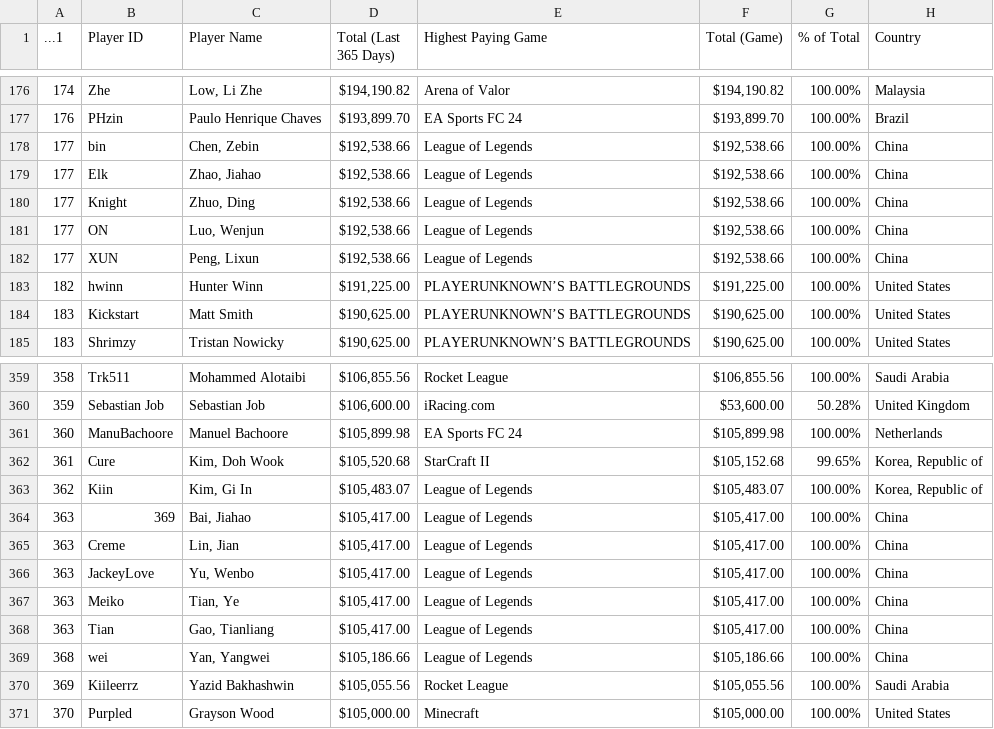
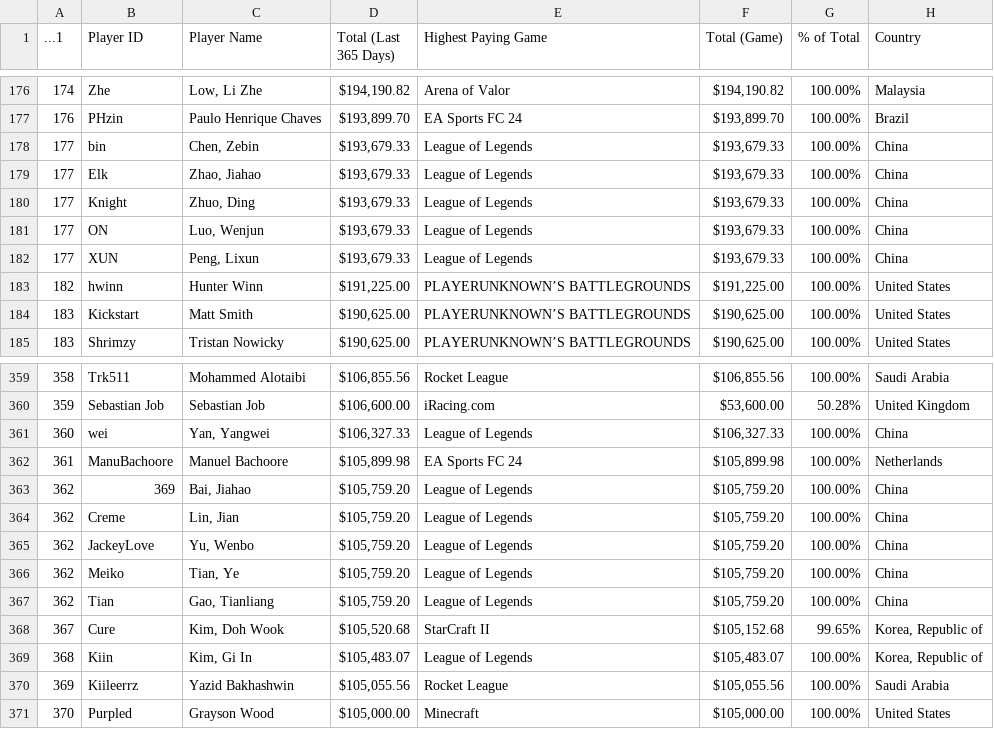
Before and after one commit to KanyeXuSelf/p8105_FinalProject.github.io, a CSV file: data/top500_365.csv, drawn as a sheet; only a part is shown, gaps mark what is left out.

```diff
--- a/data/top500_365.csv
+++ b/data/top500_365.csv
@@ -177,7 +177,7 @@
 176,"PHzin","Paulo Henrique Chaves","$193,899.70","EA Sports FC 24","$193,899.70","100.00%","Brazil"
-177,"bin","Chen, Zebin","$192,538.66","League of Legends","$192,538.66","100.00%","China"
-177,"Elk","Zhao, Jiahao","$192,538.66","League of Legends","$192,538.66","100.00%","China"
-177,"Knight","Zhuo, Ding","$192,538.66","League of Legends","$192,538.66","100.00%","China"
-177,"ON","Luo, Wenjun","$192,538.66","League of Legends","$192,538.66","100.00%","China"
-177,"XUN","Peng, Lixun","$192,538.66","League of Legends","$192,538.66","100.00%","China"
+177,"bin","Chen, Zebin","$193,679.33","League of Legends","$193,679.33","100.00%","China"
+177,"Elk","Zhao, Jiahao","$193,679.33","League of Legends","$193,679.33","100.00%","China"
+177,"Knight","Zhuo, Ding","$193,679.33","League of Legends","$193,679.33","100.00%","China"
+177,"ON","Luo, Wenjun","$193,679.33","League of Legends","$193,679.33","100.00%","China"
+177,"XUN","Peng, Lixun","$193,679.33","League of Legends","$193,679.33","100.00%","China"
 182,"hwinn","Hunter Winn","$191,225.00","PLAYERUNKNOWN’S BATTLEGROUNDS","$191,225.00","100.00%","United States"
@@ -360,11 +360,11 @@
 359,"Sebastian Job","Sebastian Job","$106,600.00","iRacing.com","$53,600.00","50.28%","United Kingdom"
-360,"ManuBachoore","Manuel Bachoore","$105,899.98","EA Sports FC 24","$105,899.98","100.00%","Netherlands"
-361,"Cure","Kim, Doh Wook","$105,520.68","StarCraft II","$105,152.68","99.65%","Korea, Republic of"
-362,"Kiin","Kim, Gi In","$105,483.07","League of Legends","$105,483.07","100.00%","Korea, Republic of"
-363,"369","Bai, Jiahao","$105,417.00","League of Legends","$105,417.00","100.00%","China"
-363,"Creme","Lin, Jian","$105,417.00","League of Legends","$105,417.00","100.00%","China"
-363,"JackeyLove","Yu, Wenbo","$105,417.00","League of Legends","$105,417.00","100.00%","China"
-363,"Meiko","Tian, Ye","$105,417.00","League of Legends","$105,417.00","100.00%","China"
-363,"Tian","Gao, Tianliang","$105,417.00","League of Legends","$105,417.00","100.00%","China"
-368,"wei","Yan, Yangwei","$105,186.66","League of Legends","$105,186.66","100.00%","China"
+360,"wei","Yan, Yangwei","$106,327.33","League of Legends","$106,327.33","100.00%","China"
+361,"ManuBachoore","Manuel Bachoore","$105,899.98","EA Sports FC 24","$105,899.98","100.00%","Netherlands"
+362,"369","Bai, Jiahao","$105,759.20","League of Legends","$105,759.20","100.00%","China"
+362,"Creme","Lin, Jian","$105,759.20","League of Legends","$105,759.20","100.00%","China"
+362,"JackeyLove","Yu, Wenbo","$105,759.20","League of Legends","$105,759.20","100.00%","China"
+362,"Meiko","Tian, Ye","$105,759.20","League of Legends","$105,759.20","100.00%","China"
+362,"Tian","Gao, Tianliang","$105,759.20","League of Legends","$105,759.20","100.00%","China"
+367,"Cure","Kim, Doh Wook","$105,520.68","StarCraft II","$105,152.68","99.65%","Korea, Republic of"
+368,"Kiin","Kim, Gi In","$105,483.07","League of Legends","$105,483.07","100.00%","Korea, Republic of"
 369,"Kiileerrz","Yazid Bakhashwin","$105,055.56","Rocket League","$105,055.56","100.00%","Saudi Arabia"
```
Also changed, not shown: data/Earnings_country_2018_2024.csv, data/Earnings_topgame_2018_2024.csv, 17 other files.
